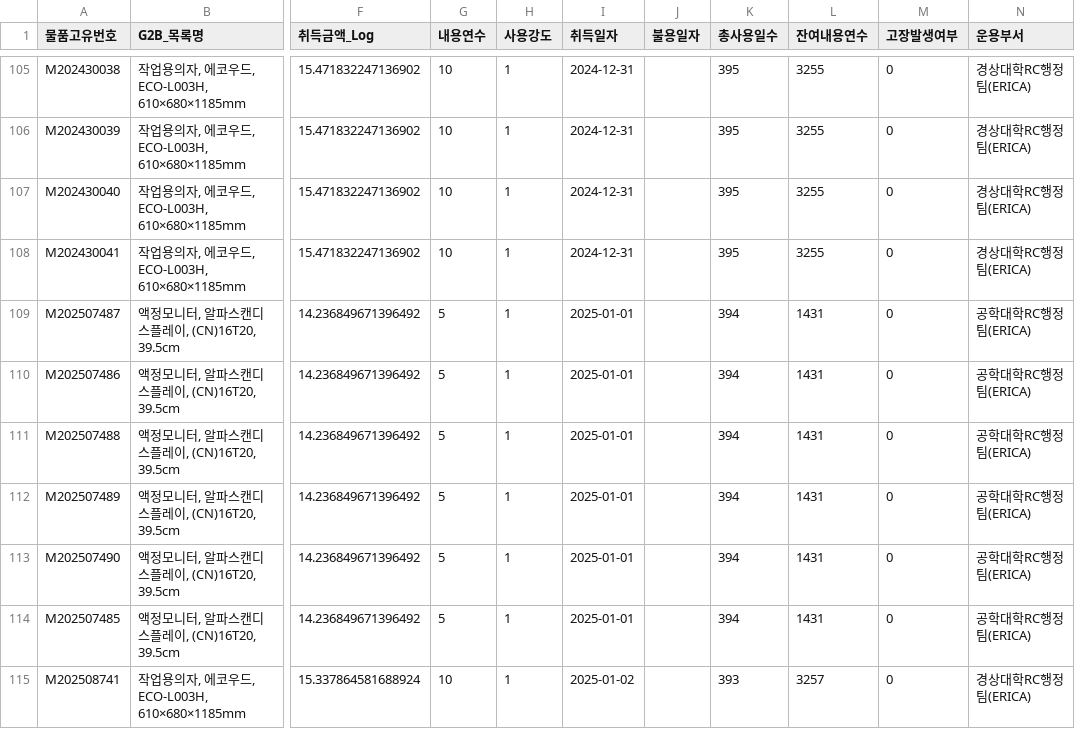
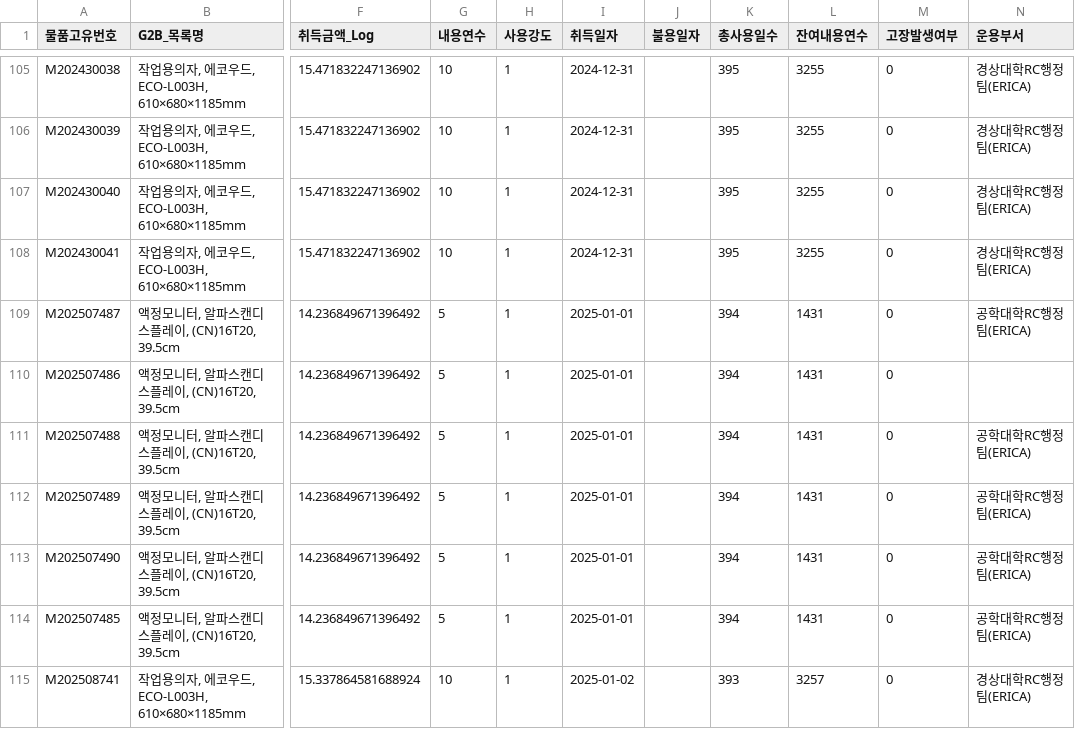
Before and after one commit to Yuliim/U-sto_AI, a CSV file: dataset/create_data/data_ml/test.csv, drawn as a sheet; only a part is shown, gaps mark what is left out; the diff covers the shown part only; the diff names each change by its address in the sheet, - before the commit and + after, or states it on an @@ line.

```diff
--- a/dataset/create_data/data_ml/test.csv
+++ b/dataset/create_data/data_ml/test.csv
-N110 (운용부서): 공학대학RC행정팀(ERICA)
+N110 (운용부서): (empty)
```
Also changed, not shown: 65 edited cells elsewhere in this file, dataset/create_data/data_lifecycle/06_01_disposal_list.csv, 5 other files.
